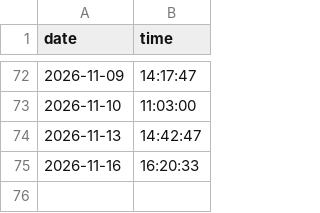
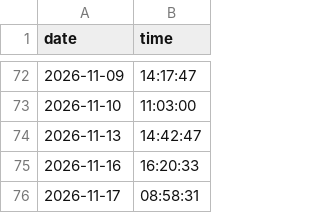
Before and after one commit to syalmon/Lab-Checkin, a CSV file: entry_log.csv, drawn as a sheet; only a part is shown, gaps mark what is left out; the diff names each change by its address in the sheet, - before the commit and + after, or states it on an @@ line.

Commit message:
Lab Entry: 2026-11-17

```diff
--- a/entry_log.csv
+++ b/entry_log.csv
+row 76: 2026-11-17 | 08:58:31
```
Also changed, not shown: 2 other files.
